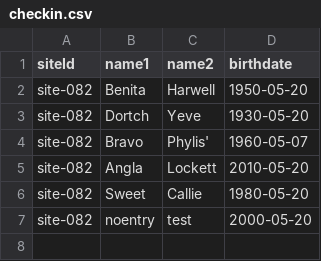
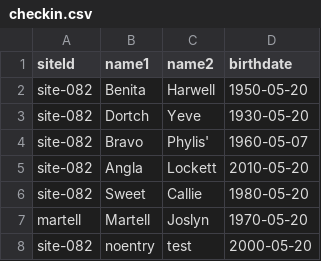
Before and after one commit to ace0/xcheck, a CSV file: xcheck/samples/checkin.csv, drawn as a sheet; the diff names each change by its address in the sheet, - before the commit and + after, or states it on an @@ line.

Commit message:
On reporting--use first 4 letters of name; on registry remove year offsets

```diff
--- a/xcheck/samples/checkin.csv
+++ b/xcheck/samples/checkin.csv
+row 7: martell | Martell | Joslyn | 1970-05-20
```
Also changed, not shown: 1 other file.
